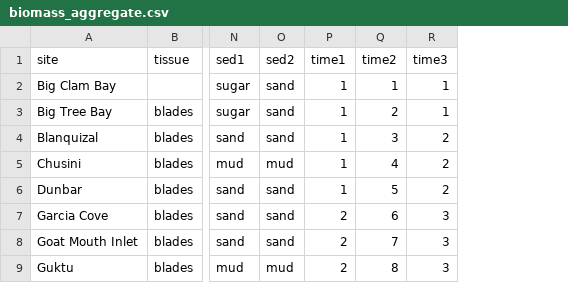
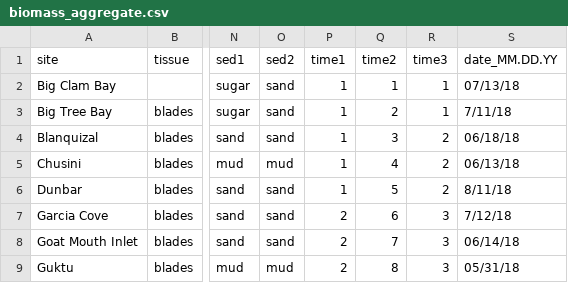
Before and after one commit to APECS-ak/APECS-master-repos, a CSV file: ALL_DATA/TIFF_seagrass/2018_data_efforts/biomass_aggregate.csv, drawn as a sheet; only a part is shown, gaps mark what is left out; the diff names each change by its address in the sheet, - before the commit and + after, or states it on an @@ line.

Commit message:
seagrass biomass data added!

```diff
--- a/ALL_DATA/TIFF_seagrass/2018_data_efforts/biomass_aggregate.csv
+++ b/ALL_DATA/TIFF_seagrass/2018_data_efforts/biomass_aggregate.csv
+column S (date_MM.DD.YY), rows 2-9: 07/13/18 | 7/11/18 | 06/18/18 | 06/13/18 | 8/11/18 | 7/12/18 | 06/14/18 | 05/31/18
```
Also changed, not shown: 4 other files.
